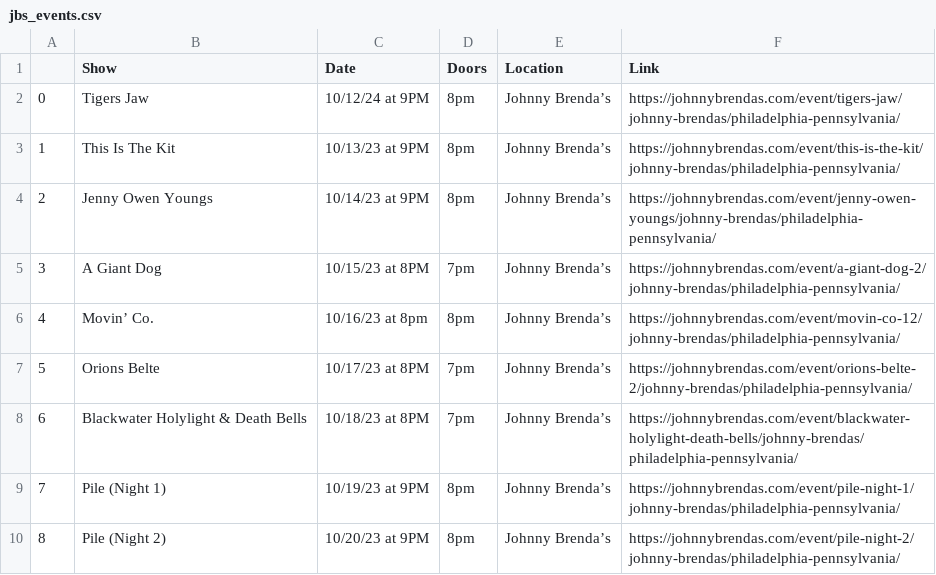
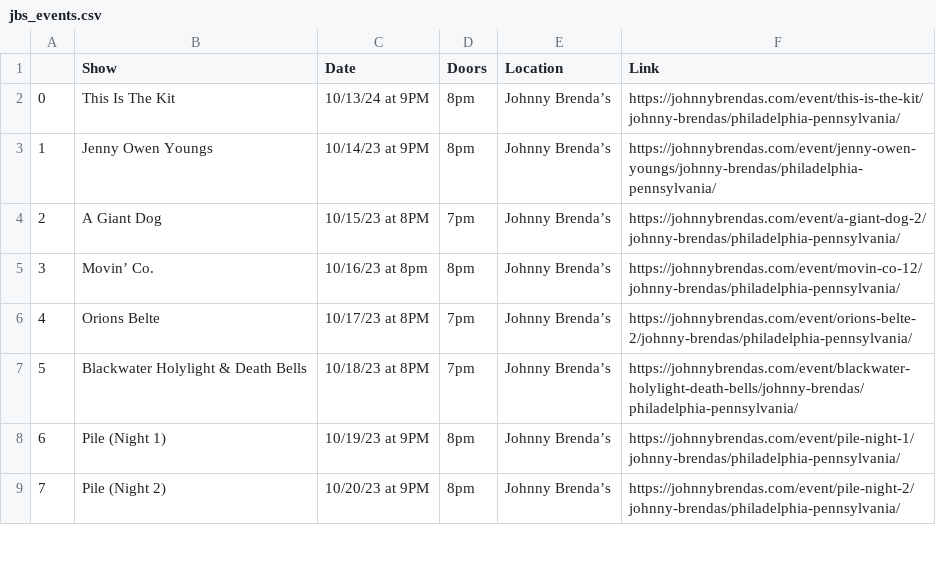
Before and after one commit to amandakreider/Concert-Calendars, a CSV file: csv/jbs_events.csv, drawn as a sheet; only a part is shown; removed rows and columns are numbered as before the commit, all else as after; the diff names each change by its address in the sheet, - before the commit and + after, or states it on an @@ line.

Commit message:
Update Johnny Brenda's calendar

```diff
--- a/csv/jbs_events.csv
+++ b/csv/jbs_events.csv
-row 2: 0 | Tigers Jaw | 10/12/24 at 9PM | 8pm | Johnny Brenda’s | https://johnnybrendas.com/event/tigers-jaw/johnny-brendas/philadelphia-pennsylvania/
@@ column A renumbered from row 2 down @@
-C2 (Date): 10/13/23 at 9PM
+C2 (Date): 10/13/24 at 9PM
```
Also changed, not shown: 1 other file.
